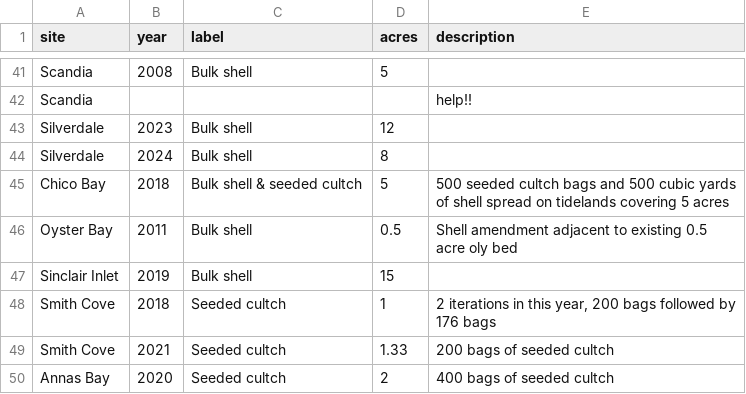
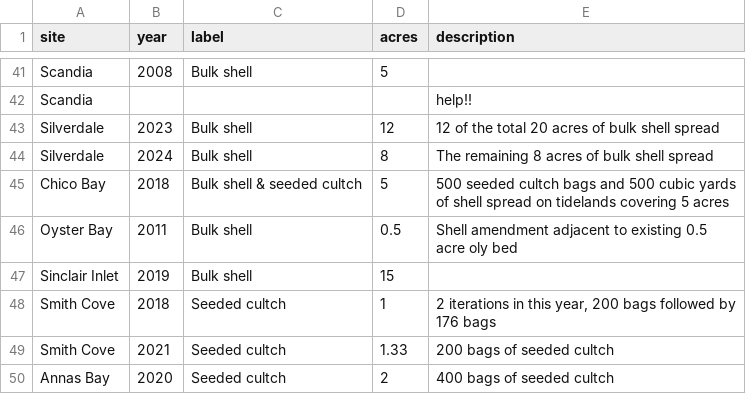
Before and after one commit to PSRF-Habitat/oly-dashboard, a CSV file: src/data/timeline_data.csv, drawn as a sheet; only a part is shown, gaps mark what is left out.

Commit message:
Add silverdale site story. Make improvements for mobile

```diff
--- a/src/data/timeline_data.csv
+++ b/src/data/timeline_data.csv
@@ -42,4 +42,4 @@ Scandia,2008,Bulk shell,5,
 Scandia,,,,help!!
-Silverdale,2023,Bulk shell,12,
-Silverdale,2024,Bulk shell,8,
+Silverdale,2023,Bulk shell,12,"12 of the total 20 acres of bulk shell spread"
+Silverdale,2024,Bulk shell,8,"The remaining 8 acres of bulk shell spread"
 Chico Bay,2018,Bulk shell & seeded cultch,5,500 seeded cultch bags and 500 cubic yards of shell spread on tidelands covering 5 acres
```
Also changed, not shown: 3 other files.
